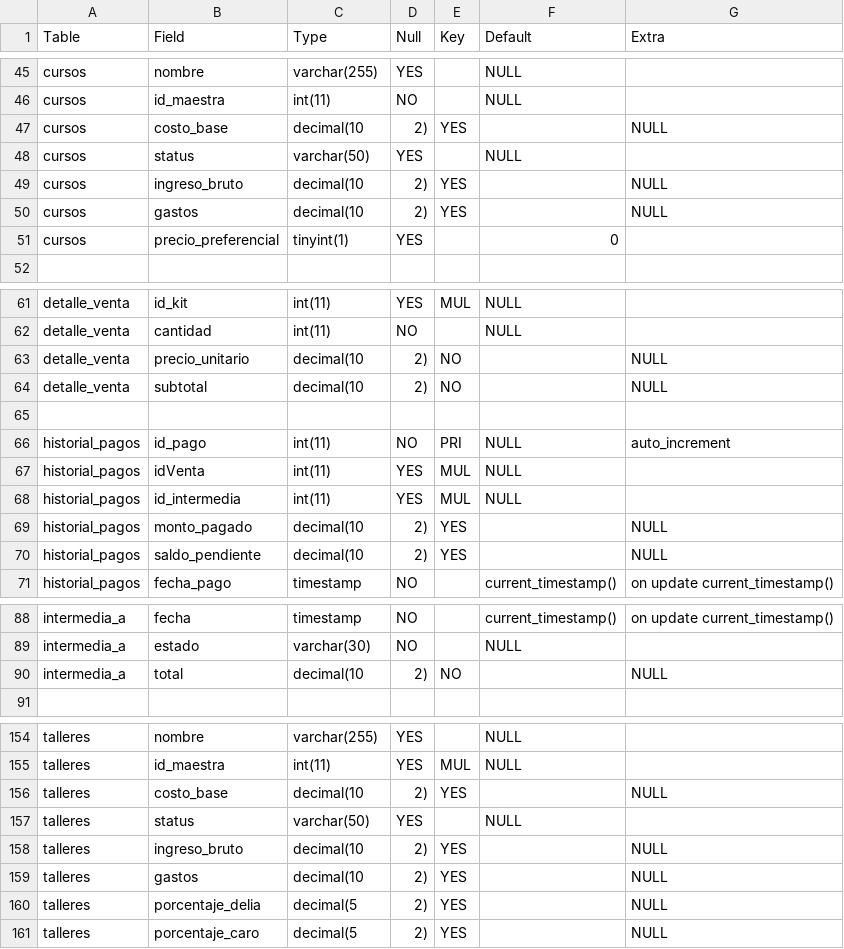
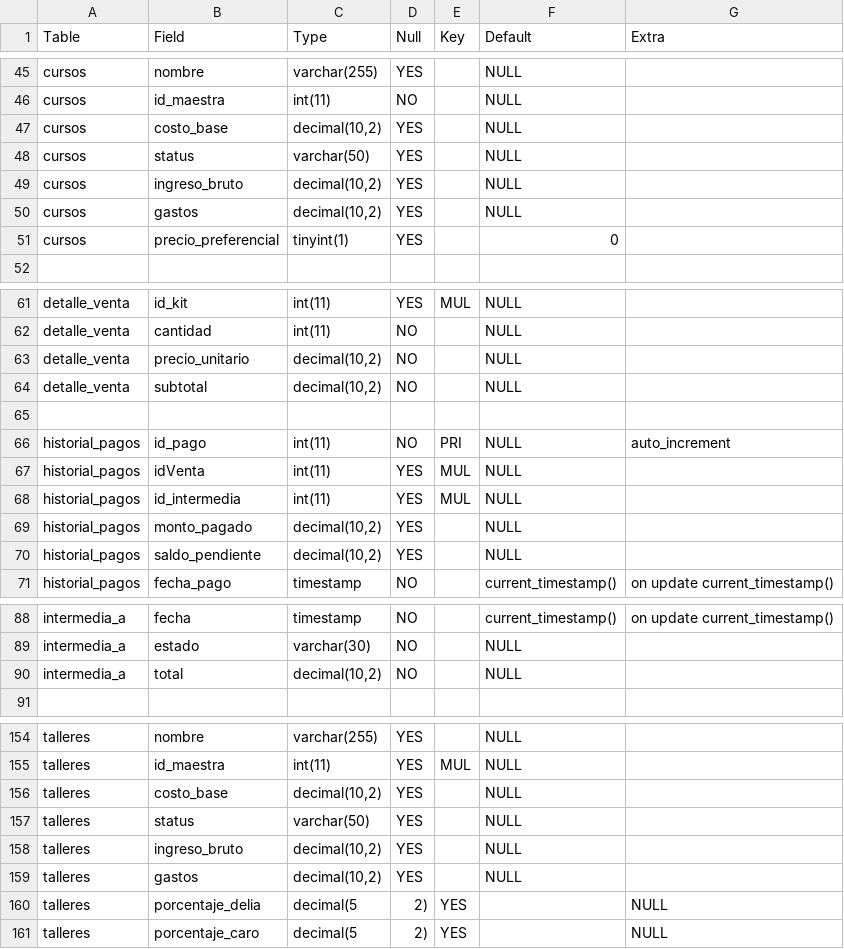
Before and after one commit to CesarHdz22/DoSpa, a CSV file: bd/tablas_columnas.csv, drawn as a sheet; only a part is shown, gaps mark what is left out; the diff covers the shown part only.

Commit message:
Tablas BD Nuevas

```diff
--- a/bd/tablas_columnas.csv
+++ b/bd/tablas_columnas.csv
@@ -46,6 +46,6 @@ cursos,nombre,varchar(255),YES,,NULL,
 cursos,id_maestra,int(11),NO,,NULL,
-cursos,costo_base,decimal(10,2),YES,,NULL
+cursos,costo_base,"decimal(10,2)",YES,,NULL
 cursos,status,varchar(50),YES,,NULL,
-cursos,ingreso_bruto,decimal(10,2),YES,,NULL
-cursos,gastos,decimal(10,2),YES,,NULL
+cursos,ingreso_bruto,"decimal(10,2)",YES,,NULL
+cursos,gastos,"decimal(10,2)",YES,,NULL
 cursos,precio_preferencial,tinyint(1),YES,,0,
@@ -62,4 +62,4 @@ detalle_venta,id_kit,int(11),YES,MUL,NULL,
 detalle_venta,cantidad,int(11),NO,,NULL,
-detalle_venta,precio_unitario,decimal(10,2),NO,,NULL
-detalle_venta,subtotal,decimal(10,2),NO,,NULL
+detalle_venta,precio_unitario,"decimal(10,2)",NO,,NULL
+detalle_venta,subtotal,"decimal(10,2)",NO,,NULL
 
@@ -68,4 +68,4 @@ historial_pagos,idVenta,int(11),YES,MUL,NULL,
 historial_pagos,id_intermedia,int(11),YES,MUL,NULL,
-historial_pagos,monto_pagado,decimal(10,2),YES,,NULL
-historial_pagos,saldo_pendiente,decimal(10,2),YES,,NULL
+historial_pagos,monto_pagado,"decimal(10,2)",YES,,NULL
+historial_pagos,saldo_pendiente,"decimal(10,2)",YES,,NULL
 historial_pagos,fecha_pago,timestamp,NO,,current_timestamp(),on update current_timestamp()
@@ -89,3 +89,3 @@ intermedia_a,fecha,timestamp,NO,,current_timestamp(),on update current_timestamp
 intermedia_a,estado,varchar(30),NO,,NULL,
-intermedia_a,total,decimal(10,2),NO,,NULL
+intermedia_a,total,"decimal(10,2)",NO,,NULL
 
@@ -155,6 +155,6 @@ talleres,nombre,varchar(255),YES,,NULL,
 talleres,id_maestra,int(11),YES,MUL,NULL,
-talleres,costo_base,decimal(10,2),YES,,NULL
+talleres,costo_base,"decimal(10,2)",YES,,NULL
 talleres,status,varchar(50),YES,,NULL,
-talleres,ingreso_bruto,decimal(10,2),YES,,NULL
-talleres,gastos,decimal(10,2),YES,,NULL
+talleres,ingreso_bruto,"decimal(10,2)",YES,,NULL
+talleres,gastos,"decimal(10,2)",YES,,NULL
 talleres,porcentaje_delia,decimal(5,2),YES,,NULL
```
Also changed, not shown: 20 edited cells elsewhere in this file.
